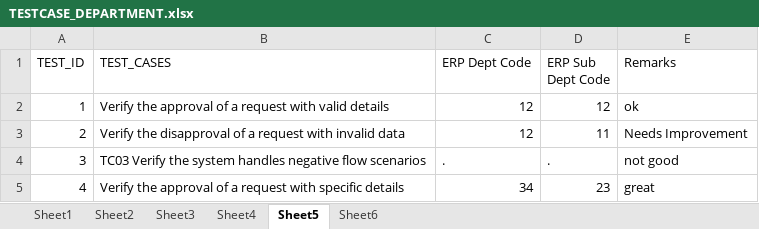
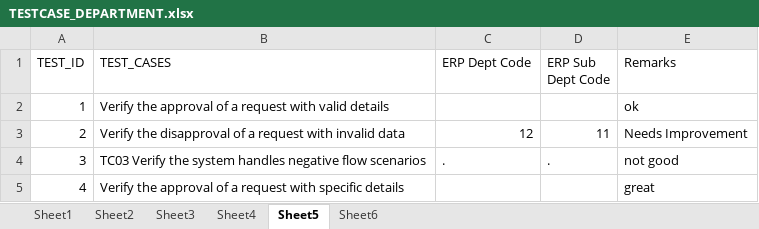
Before and after one commit to Capri-Global-Capital-Ltd/cube-web-automation, an Excel workbook: File/TESTCASE_DEPARTMENT.xlsx, sheet Sheet5, drawn as a sheet; values as stored, in another font and other column widths than the file's, no borders; the diff names each change by its address in the sheet, - before the commit and + after, or states it on an @@ line.

```diff
--- a/File/TESTCASE_DEPARTMENT.xlsx (sheet Sheet5)
+++ b/File/TESTCASE_DEPARTMENT.xlsx (sheet Sheet5)
-C2 (ERP Dept Code): 12
+C2 (ERP Dept Code): (empty)
-D2 (ERP Sub Dept Code): 12
+D2 (ERP Sub Dept Code): (empty)
-C5 (ERP Dept Code): 34
+C5 (ERP Dept Code): (empty)
-D5 (ERP Sub Dept Code): 23
+D5 (ERP Sub Dept Code): (empty)
```
Also changed, not shown: File/TESTCASES_CUBE_LOGIN.xlsx.
